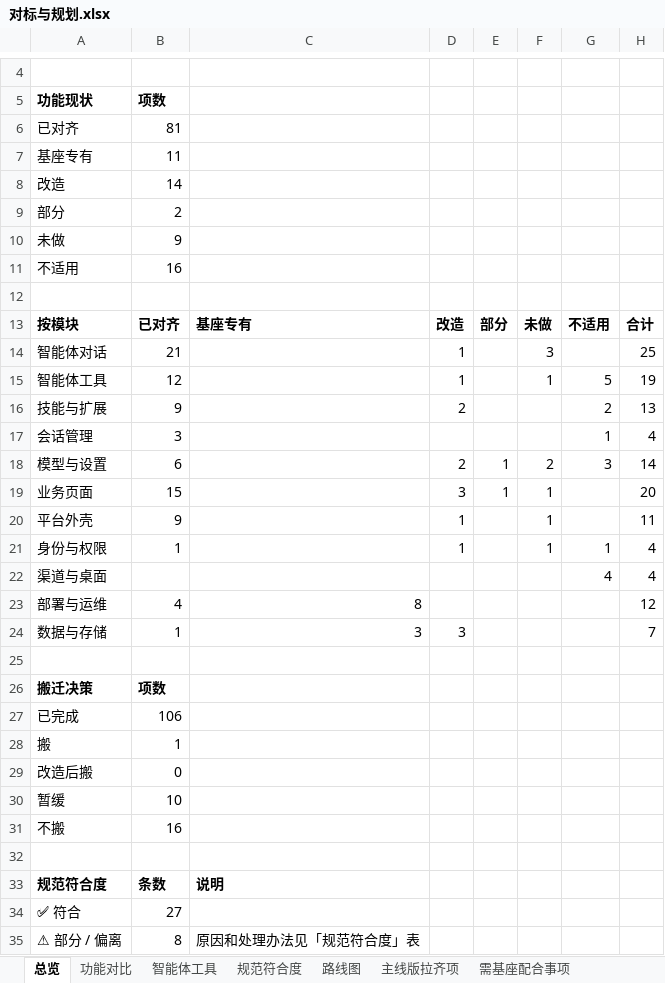
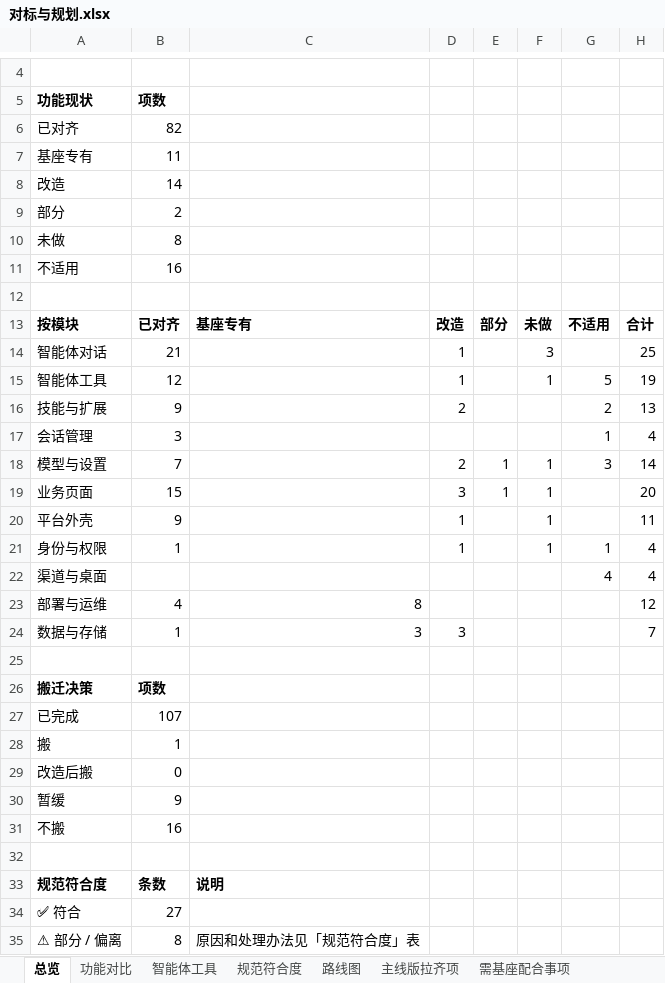
Before and after one commit to fanxiaolongx-max/Dragon-Claw-DH, an Excel workbook: docs/对标与规划.xlsx, sheet 总览, drawn as a sheet; only a part is shown, gaps mark what is left out; values as stored, in another font and other column widths than the file's, no borders; the diff names each change by its address in the sheet, - before the commit and + after, or states it on an @@ line.

```diff
--- a/docs/对标与规划.xlsx (sheet 总览)
+++ b/docs/对标与规划.xlsx (sheet 总览)
-B6: 81
+B6: 82
-B10: 9
+B10: 8
-B18: 6
+B18: 7
-F18: 2
+F18: 1
-B27: 106
+B27: 107
-B30: 10
+B30: 9
```
Also changed, not shown: sheet 功能对比, 11 other files.
